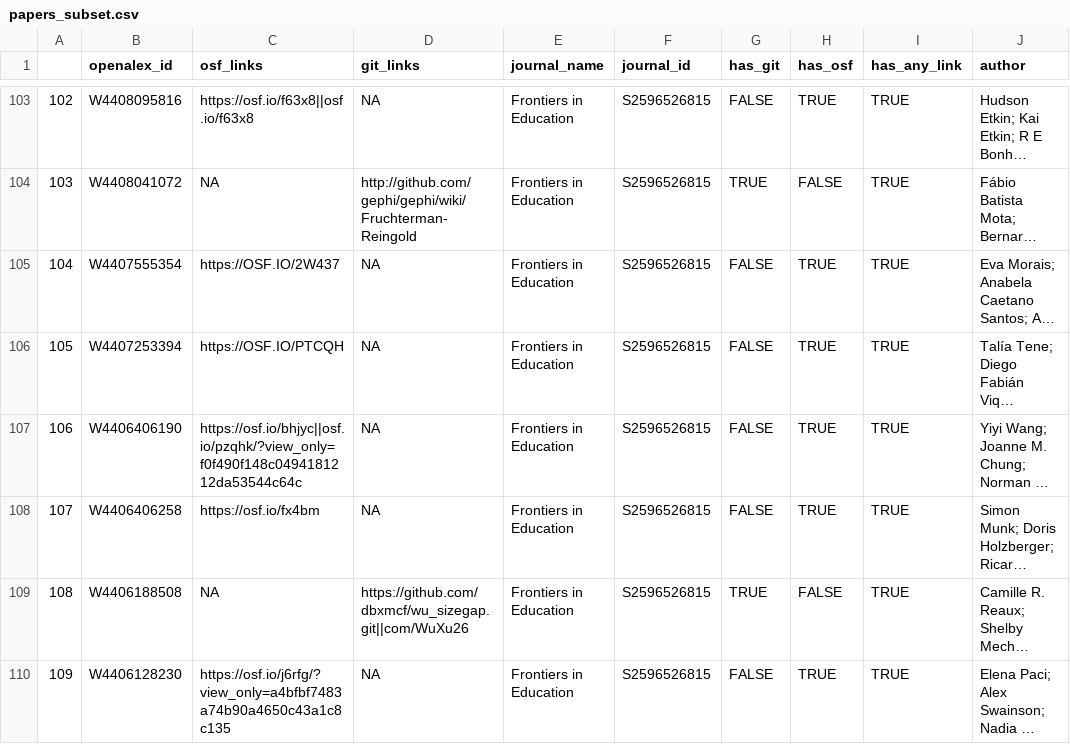
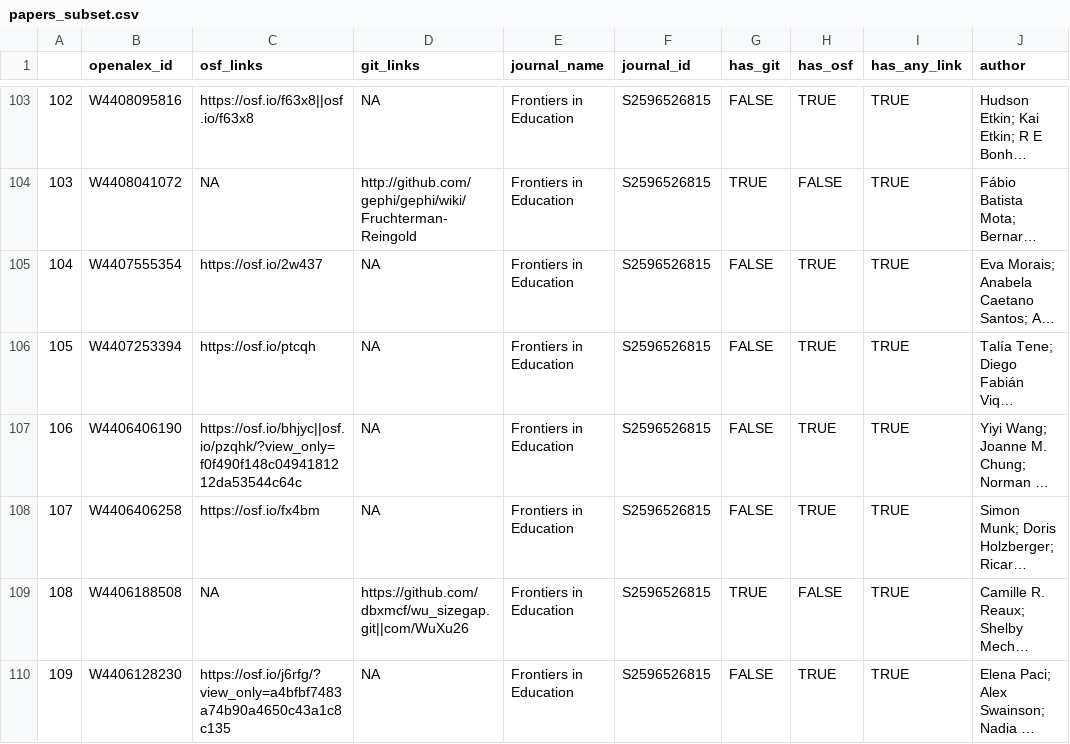
Before and after one commit to jkr11/open-science-mentions, a CSV file: experiment/paper1/results/papers_subset.csv, drawn as a sheet; only a part is shown, gaps mark what is left out; long unchanged cells end in …; the diff covers the shown part only; the diff names each change by its address in the sheet, - before the commit and + after, or states it on an @@ line.

```diff
--- a/experiment/paper1/results/papers_subset.csv
+++ b/experiment/paper1/results/papers_subset.csv
-C105 (osf_links): https://OSF.IO/2W437
+C105 (osf_links): https://osf.io/2w437
-C106 (osf_links): https://OSF.IO/PTCQH
+C106 (osf_links): https://osf.io/ptcqh
```
Also changed, not shown: 52 edited cells elsewhere in this file, 4 other files.
